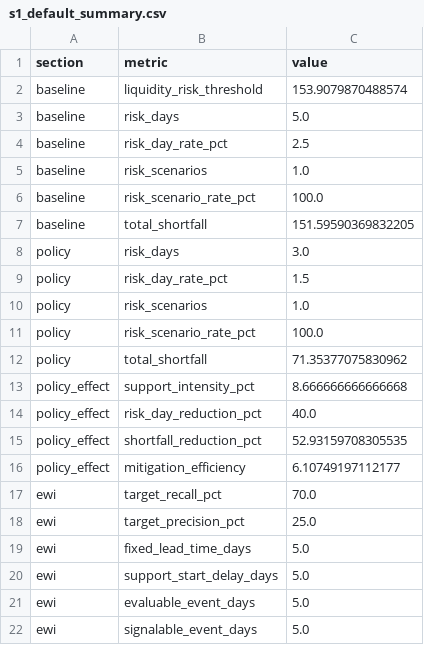
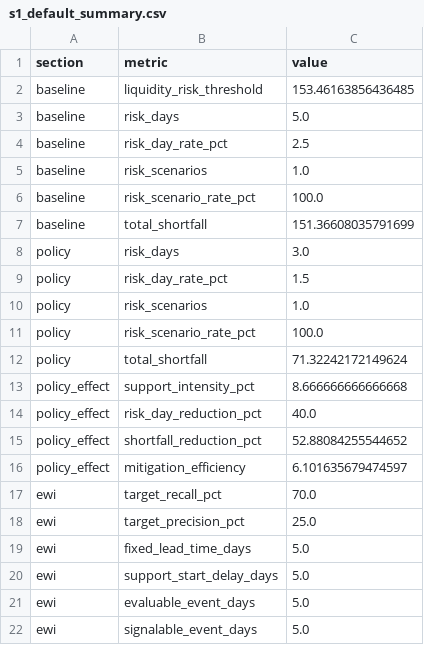
Before and after one commit to timvanhest0-svg/Network-routing-liquidity-engine, a CSV file: example S1/s1_default_summary.csv, drawn as a sheet; only a part is shown.

```diff
--- a/example S1/s1_default_summary.csv
+++ b/example S1/s1_default_summary.csv
@@ -1,3 +1,3 @@
 section,metric,value
-baseline,liquidity_risk_threshold,153.9079870488574
+baseline,liquidity_risk_threshold,153.46163856436485
 baseline,risk_days,5.0
@@ -6,3 +6,3 @@ baseline,risk_scenarios,1.0
 baseline,risk_scenario_rate_pct,100.0
-baseline,total_shortfall,151.59590369832205
+baseline,total_shortfall,151.36608035791699
 policy,risk_days,3.0
@@ -11,7 +11,7 @@ policy,risk_scenarios,1.0
 policy,risk_scenario_rate_pct,100.0
-policy,total_shortfall,71.35377075830962
+policy,total_shortfall,71.32242172149624
 policy_effect,support_intensity_pct,8.666666666666668
 policy_effect,risk_day_reduction_pct,40.0
-policy_effect,shortfall_reduction_pct,52.93159708305535
-policy_effect,mitigation_efficiency,6.10749197112177
+policy_effect,shortfall_reduction_pct,52.88084255544652
+policy_effect,mitigation_efficiency,6.101635679474597
 ewi,target_recall_pct,70.0
```
Also changed, not shown: example S1/s1_default_parameters.csv, example S1/s1_default_path.csv, 2 other files.
